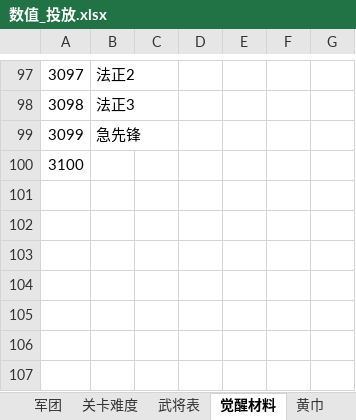
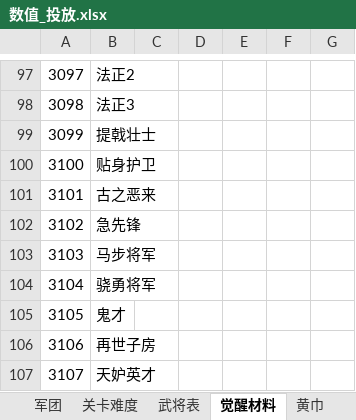
Before and after one commit to MiYanLiang/HeroScrollPj, an Excel workbook: 策划文档/数值_投放.xlsx, sheet 觉醒材料, drawn as a sheet; only a part is shown, gaps mark what is left out; values as stored, in another font and other column widths than the file's, no borders; addresses are those after the commit; the diff names each change by its address in the sheet, - before the commit and + after, or states it on an @@ line.

```diff
--- a/策划文档/数值_投放.xlsx (sheet 觉醒材料)
+++ b/策划文档/数值_投放.xlsx (sheet 觉醒材料)
+row 99: 3099 | 提戟壮士
+row 100: 3100 | 贴身护卫
+row 101: 3101 | 古之恶来
@@ column A renumbered between rows 102 and 103 @@
-B103: (empty)
+B103: 马步将军
+row 104: 3104 | 骁勇将军
+row 105: 3105 | 鬼才
+row 106: 3106 | 再世子房
+row 107: 3107 | 天妒英才
```
Also changed, not shown: sheet 活动, sheet 觉醒属性, sheet 投放, other sheet tabs, 1 other file.
